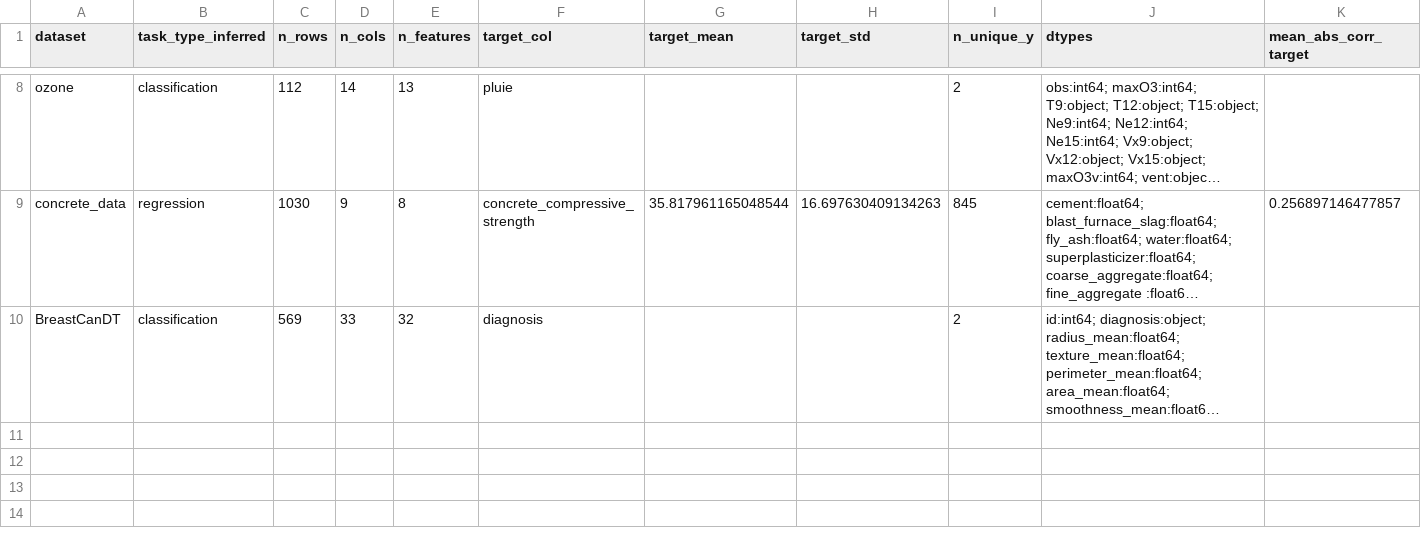
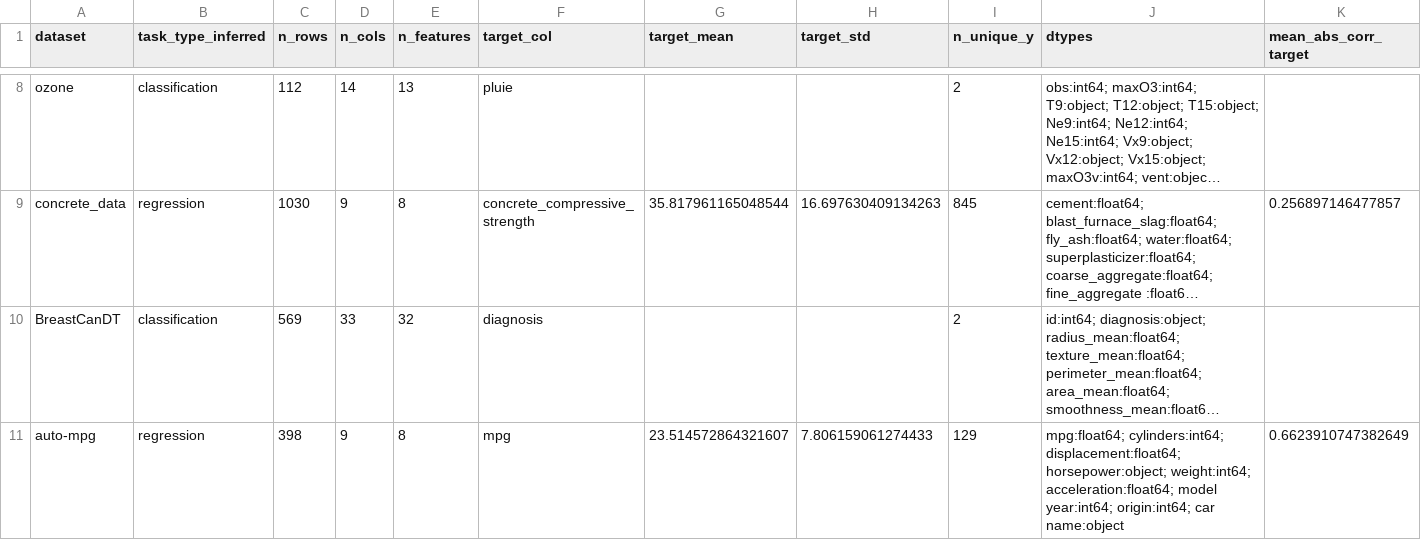
Before and after one commit to sarhanhamdi/RLT, a CSV file: results/data_summary.csv, drawn as a sheet; only a part is shown, gaps mark what is left out; long unchanged cells end in …; rows hold the shown columns only; the diff names each change by its address in the sheet, - before the commit and + after, or states it on an @@ line.

```diff
--- a/results/data_summary.csv
+++ b/results/data_summary.csv
+row 11: auto-mpg | regression | 398 | 9 | 8 | mpg | 23.514572864321607 | 7.806159061274433 | 129 | mpg:float64; cylinders:int64; displacement:float64; horsepower:object; weight:int64; acceleration:float64; model year:int64; origin:int64; car name:object | 0.6623910747382649
```
Also changed, not shown: 42 other files.
